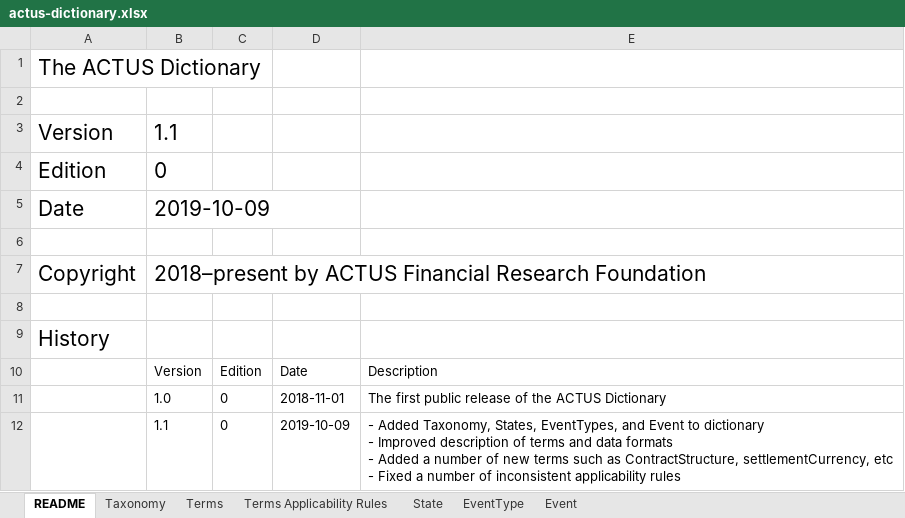
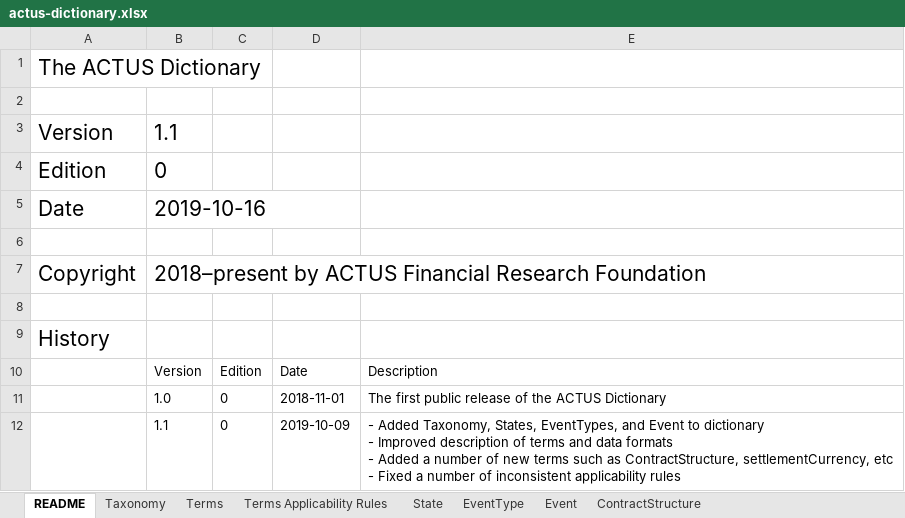
Before and after one commit to actusfrf/actus-dictionary, an Excel workbook: actus-dictionary.xlsx, sheet README, drawn as a sheet; values as stored, in another font and other column widths than the file's, no borders; charts and pictures not drawn; the diff names each change by its address in the sheet, - before the commit and + after, or states it on an @@ line.

```diff
--- a/actus-dictionary.xlsx (sheet README)
+++ b/actus-dictionary.xlsx (sheet README)
+sheet tab: ContractStructure
-B5: 2019-10-09
+B5: 2019-10-16
```
Also changed, not shown: sheet Terms, charts or pictures, 7 other files.
